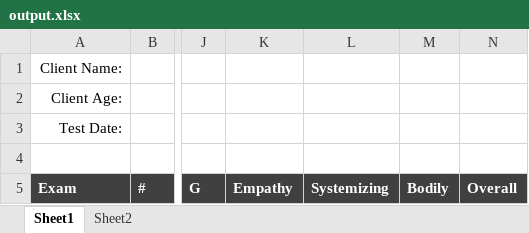
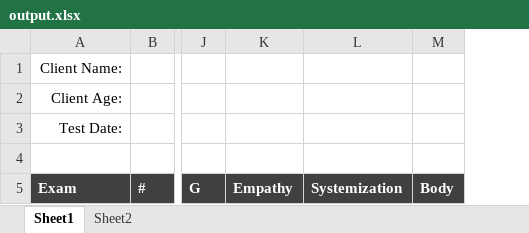
Before and after one commit to rramnauth2220/autism-KBS, an Excel workbook: output.xlsx, sheet Sheet1, drawn as a sheet; only a part is shown, gaps mark what is left out; values as stored, in another font and other column widths than the file's, no borders; removed rows and columns are numbered as before the commit, all else as after; the diff names each change by its address in the sheet, - before the commit and + after, or states it on an @@ line.

```diff
--- a/output.xlsx (sheet Sheet1)
+++ b/output.xlsx (sheet Sheet1)
-column L, row 5: Systemizing
-column M, row 5: Bodily
-column N, row 5: Overall
+column L, row 5: Systemization
+column M, row 5: Body
```
Also changed, not shown: sheet Sheet2, formulas that keep their value, charts or pictures, raw.xlsx, 1 other file.
